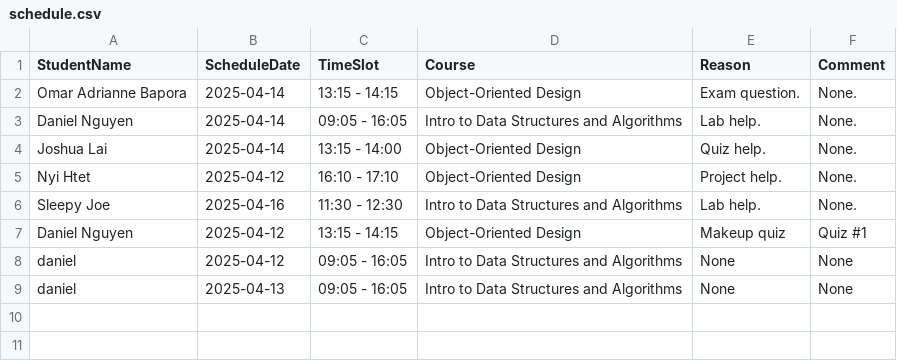
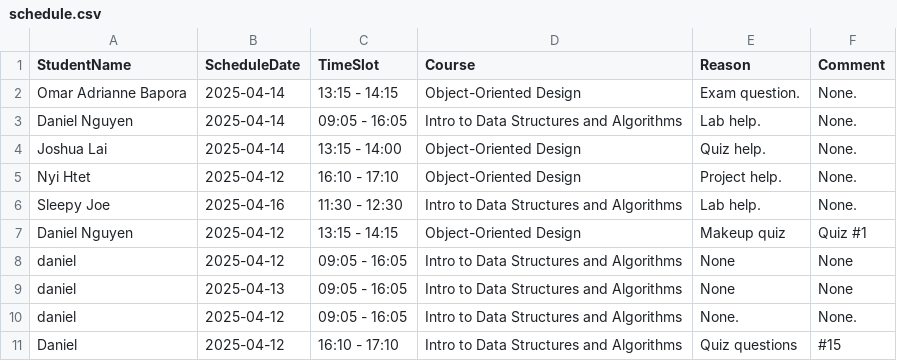
Before and after one commit to NyiHtett/dev-08-0.2, a CSV file: schedule.csv, drawn as a sheet.

Commit message:
Modify reason and comment logic
Slight tweak, now can be empty and still submitted

```diff
--- a/schedule.csv
+++ b/schedule.csv
@@ -9 +9,3 @@ daniel,2025-04-12,09:05 - 16:05,Intro to Data Structures and Algorithms,None,Non
 daniel,2025-04-13,09:05 - 16:05,Intro to Data Structures and Algorithms,None,None
+daniel,2025-04-12,09:05 - 16:05,Intro to Data Structures and Algorithms,None.,None.
+Daniel,2025-04-12,16:10 - 17:10,Intro to Data Structures and Algorithms,Quiz questions,#15
```
Also changed, not shown: 2 other files.
